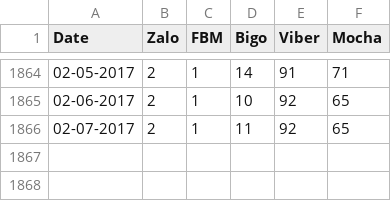
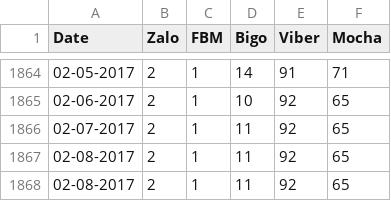
Before and after one commit to fluteguitar/Mobile-app-timeline, a CSV file: data/ggplay/ranking.csv, drawn as a sheet; only a part is shown, gaps mark what is left out; the diff names each change by its address in the sheet, - before the commit and + after, or states it on an @@ line.

```diff
--- a/data/ggplay/ranking.csv
+++ b/data/ggplay/ranking.csv
+row 1867: 02-08-2017 | 2 | 1 | 11 | 92 | 65
+row 1868: 02-08-2017 | 2 | 1 | 11 | 92 | 65
```
Also changed, not shown: data/iOS/ranking.csv, 16 other files.
